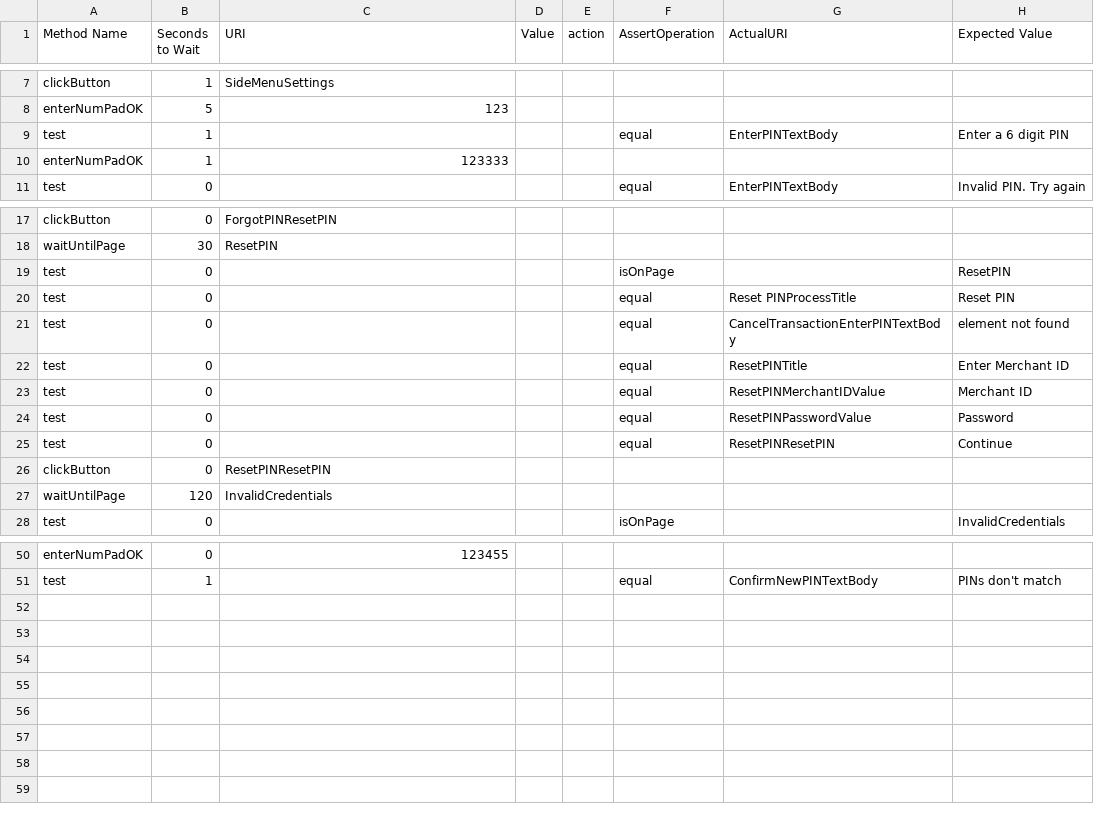
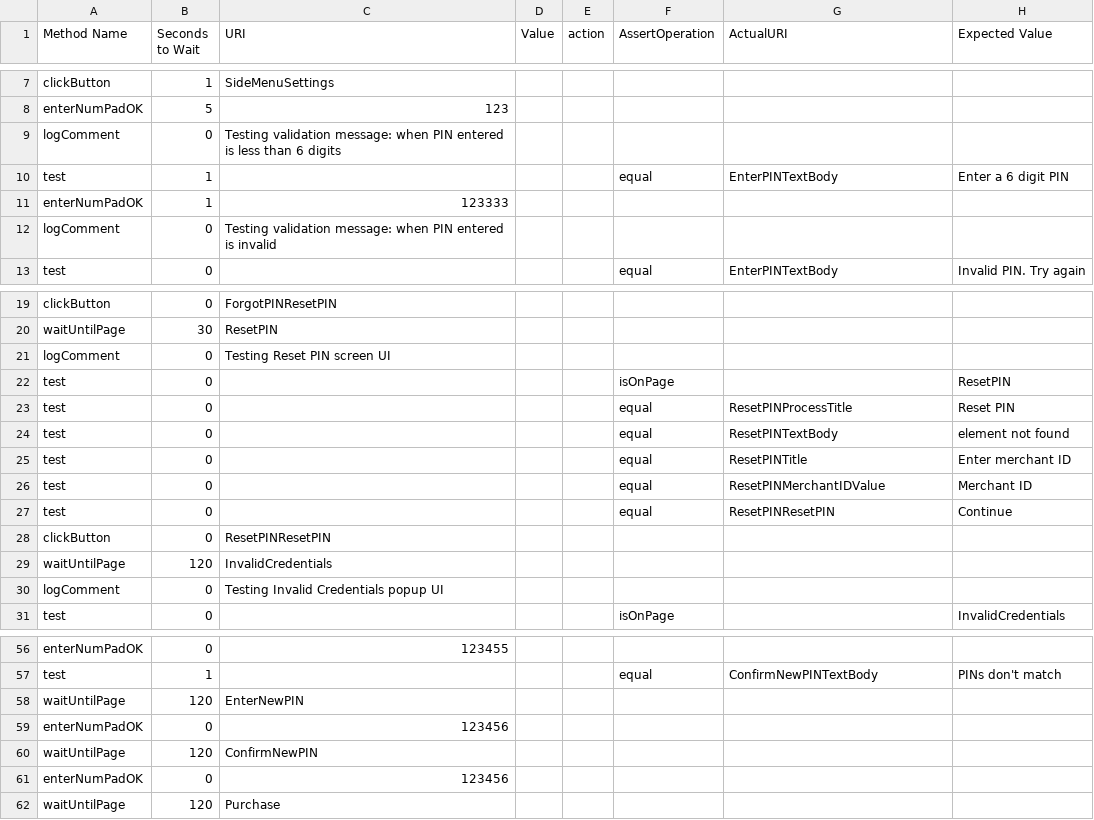
Before and after one commit to taoye185/hello-world, a CSV file: Testcase configuration/Text String Change/Test Case - PIN Validation.csv, drawn as a sheet; only a part is shown, gaps mark what is left out; the diff covers the shown part only.

```diff
--- a/Testcase configuration/Text String Change/Test Case - PIN Validation.csv
+++ b/Testcase configuration/Text String Change/Test Case - PIN Validation.csv
@@ -8,4 +8,6 @@ clickButton,1,SideMenuSettings,,,,,
 enterNumPadOK,5,123,,,,,
+logComment,0,Testing validation message: when PIN entered is less than 6 digits,,,,,
 test,1,,,,equal,EnterPINTextBody,Enter a 6 digit PIN
 enterNumPadOK,1,123333,,,,,
+logComment,0,Testing validation message: when PIN entered is invalid,,,,,
 test,0,,,,equal,EnterPINTextBody,Invalid PIN. Try again
@@ -18,8 +20,8 @@ clickButton,0,ForgotPINResetPIN,,,,,
 waitUntilPage,30,ResetPIN,,,,,
+logComment,0,Testing Reset PIN screen UI,,,,,
 test,0,,,,isOnPage,,ResetPIN
-test,0,,,,equal,Reset PINProcessTitle,Reset PIN
-test,0,,,,equal,CancelTransactionEnterPINTextBody,element not found
-test,0,,,,equal,ResetPINTitle,Enter Merchant ID
+test,0,,,,equal,ResetPINProcessTitle,Reset PIN
+test,0,,,,equal,ResetPINTextBody,element not found
+test,0,,,,equal,ResetPINTitle,Enter merchant ID
 test,0,,,,equal,ResetPINMerchantIDValue,Merchant ID
-test,0,,,,equal,ResetPINPasswordValue,Password
 test,0,,,,equal,ResetPINResetPIN,Continue
@@ -27,2 +29,3 @@ clickButton,0,ResetPINResetPIN,,,,,
 waitUntilPage,120,InvalidCredentials,,,,,
+logComment,0,Testing Invalid Credentials popup UI,,,,,
 test,0,,,,isOnPage,,InvalidCredentials
@@ -51 +57,6 @@ enterNumPadOK,0,123455,,,,,
 test,1,,,,equal,ConfirmNewPINTextBody,PINs don't match
+waitUntilPage,120,EnterNewPIN,,,,,
+enterNumPadOK,0,123456,,,,,
+waitUntilPage,120,ConfirmNewPIN,,,,,
+enterNumPadOK,0,123456,,,,,
+waitUntilPage,120,Purchase,,,,,
```
Also changed, not shown: 3 added rows and 4 edited cells elsewhere in this file, Testcase configuration/Text String Change/Test Case - PIN Validation 3.csv, Testcase configuration/Text String Change/Test Case - Purchase Approved Screen.csv, 9 other files.
